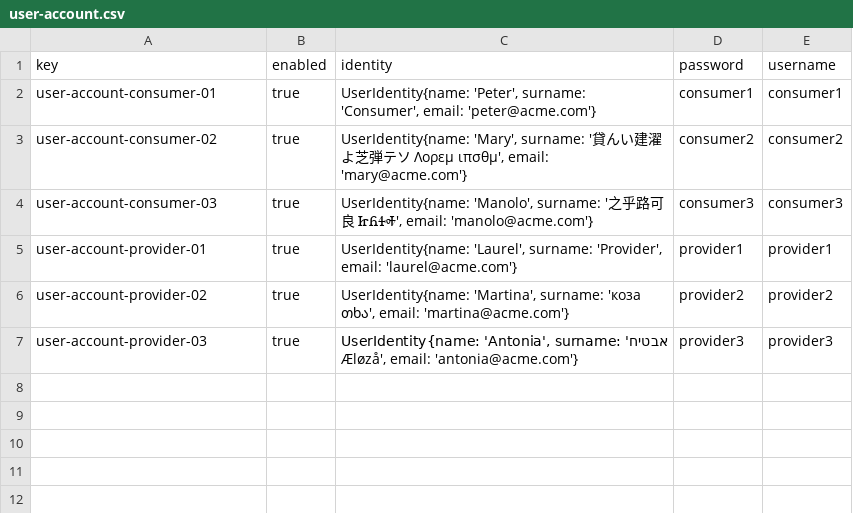
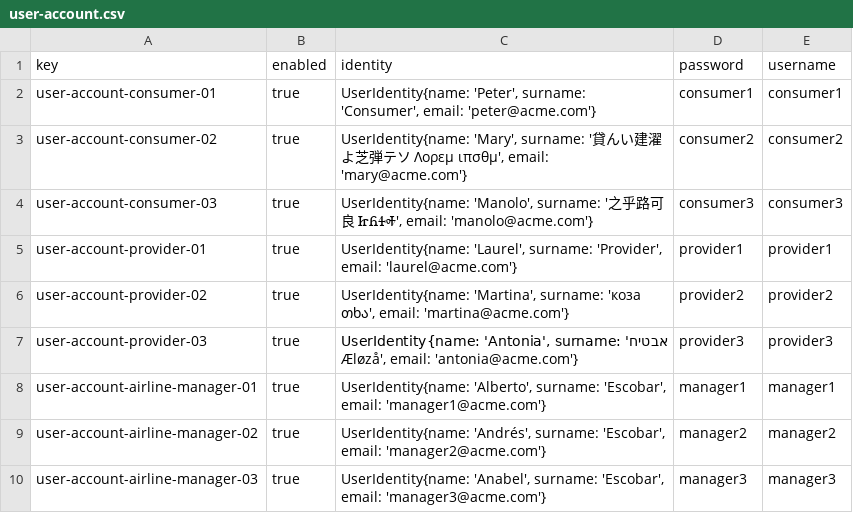
Before and after one commit to Albertoescobarsanchez/Acme-ANS-D02, a CSV file: src/main/resources/WEB-INF/data/sample/user-account.csv, drawn as a sheet; the diff names each change by its address in the sheet, - before the commit and + after, or states it on an @@ line.

Commit message:
manager data

```diff
--- a/src/main/resources/WEB-INF/data/sample/user-account.csv
+++ b/src/main/resources/WEB-INF/data/sample/user-account.csv
+row 8: user-account-airline-manager-01 | true | UserIdentity{name: 'Alberto', surname: 'Escobar', email: 'manager1@acme.com'} | manager1 | manager1
+row 9: user-account-airline-manager-02 | true | UserIdentity{name: 'Andrés', surname: 'Escobar', email: 'manager2@acme.com'} | manager2 | manager2
+row 10: user-account-airline-manager-03 | true | UserIdentity{name: 'Anabel', surname: 'Escobar', email: 'manager3@acme.com'} | manager3 | manager3
```
Also changed, not shown: 4 other files.
